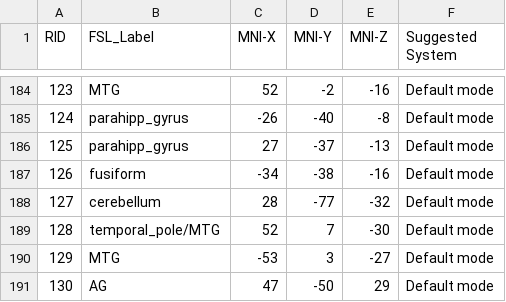
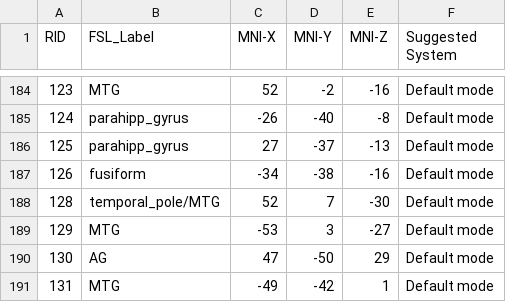
Before and after one commit to sealhuang/mvpautil, a CSV file: emocode/glmmodel/power227.csv, drawn as a sheet; only a part is shown, gaps mark what is left out; the shorter side is filled out with more unchanged rows; the diff names each change by its address in the sheet, - before the commit and + after, or states it on an @@ line.

```diff
--- a/emocode/glmmodel/power227.csv
+++ b/emocode/glmmodel/power227.csv
-row 188: 127 | cerebellum | 28 | -77 | -32 | Default mode
```
Also changed, not shown: 2 other files.
